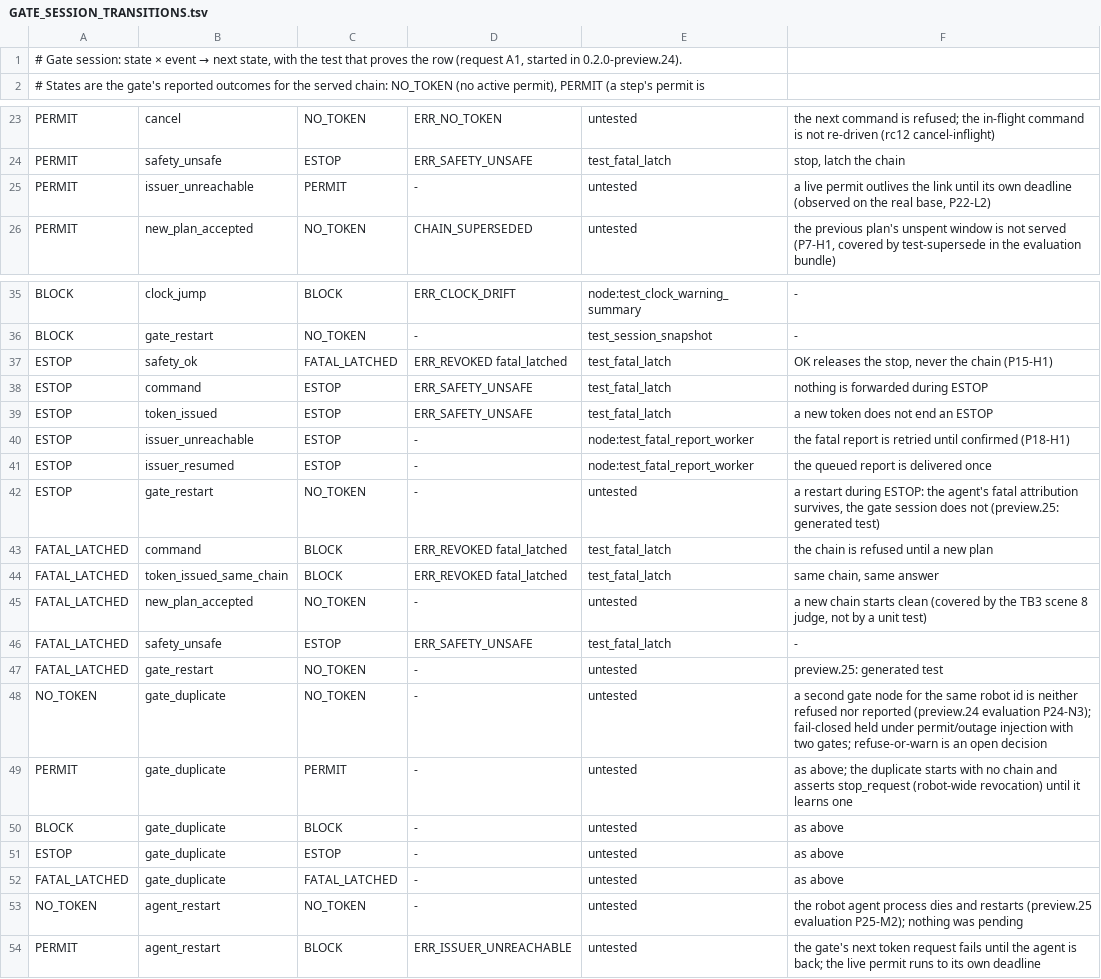
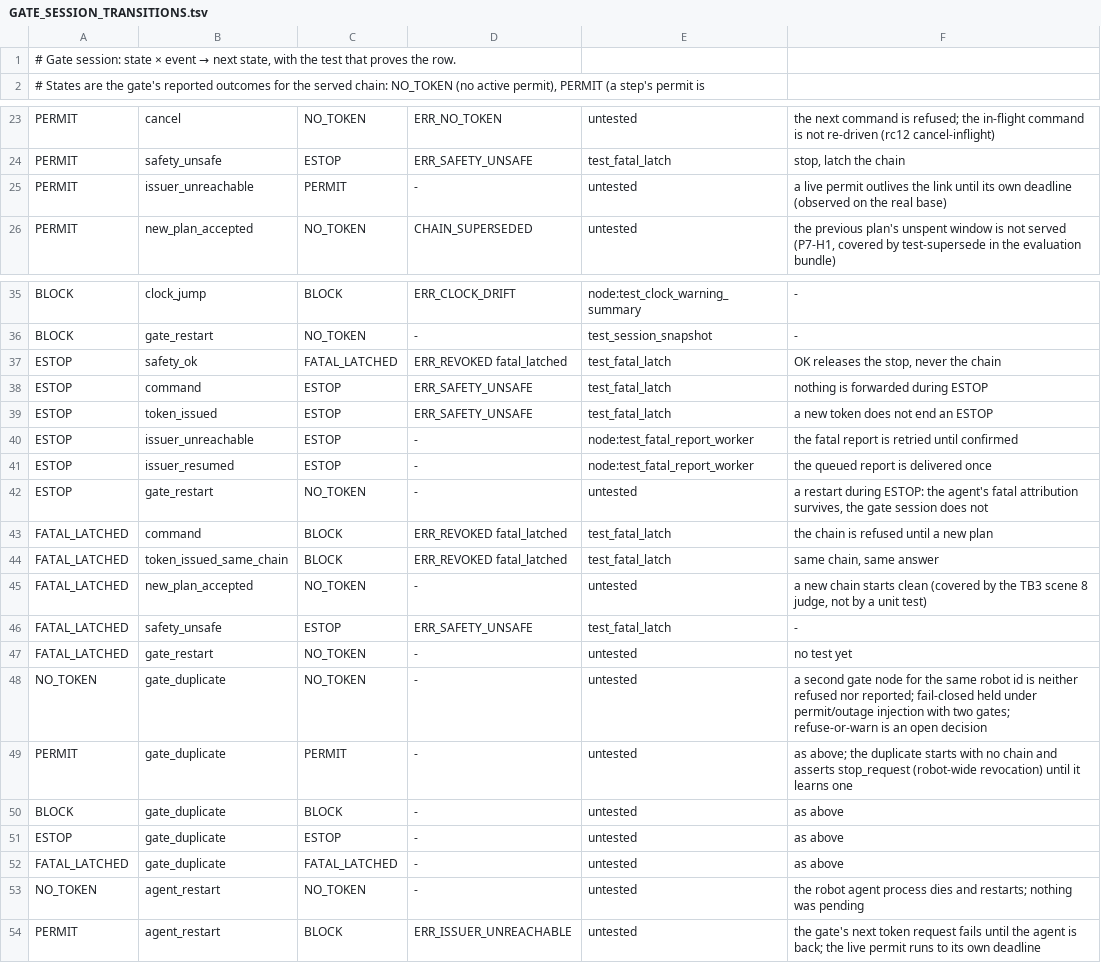
Before and after one commit to glowfly-ai/pail, a TSV file: spec/GATE_SESSION_TRANSITIONS.tsv, drawn as a sheet; only a part is shown, gaps mark what is left out.

Commit message:
Spec tables lose pre-release tags; CONTRIBUTING explains the tags kept in source comments (main only; tag 0.2.0 unchanged)
The two specification tables (GATE_SESSION_TRANSITIONS, DURABLE_STORES) drop round ids, finding ids and a decision date from their header and note cells; rows and cited tests are unchanged. CONTRIBUTING states that the P<round>-<class><n> and preview.N tags in source comments identify pre-release evaluation rounds and findings and are kept as change provenance.

Signed-off-by: 강양기 <ygkang@glowfly.ai>

```diff
--- a/spec/GATE_SESSION_TRANSITIONS.tsv
+++ b/spec/GATE_SESSION_TRANSITIONS.tsv
@@ -1,2 +1,2 @@
-# Gate session: state × event → next state, with the test that proves the row (request A1, started in 0.2.0-preview.24).
+# Gate session: state × event → next state, with the test that proves the row.
 # States are the gate's reported outcomes for the served chain: NO_TOKEN (no active permit), PERMIT (a step's permit is
@@ -24,3 +24,3 @@ PERMIT	cancel	NO_TOKEN	ERR_NO_TOKEN	untested	the next command is refused; the in
 PERMIT	safety_unsafe	ESTOP	ERR_SAFETY_UNSAFE	test_fatal_latch	stop, latch the chain
-PERMIT	issuer_unreachable	PERMIT	-	untested	a live permit outlives the link until its own deadline (observed on the real base, P22-L2)
+PERMIT	issuer_unreachable	PERMIT	-	untested	a live permit outlives the link until its own deadline (observed on the real base)
 PERMIT	new_plan_accepted	NO_TOKEN	CHAIN_SUPERSEDED	untested	the previous plan's unspent window is not served (P7-H1, covered by test-supersede in the evaluation bundle)
@@ -36,8 +36,8 @@ BLOCK	clock_jump	BLOCK	ERR_CLOCK_DRIFT	node:test_clock_warning_summary	-
 BLOCK	gate_restart	NO_TOKEN	-	test_session_snapshot	-
-ESTOP	safety_ok	FATAL_LATCHED	ERR_REVOKED fatal_latched	test_fatal_latch	OK releases the stop, never the chain (P15-H1)
+ESTOP	safety_ok	FATAL_LATCHED	ERR_REVOKED fatal_latched	test_fatal_latch	OK releases the stop, never the chain
 ESTOP	command	ESTOP	ERR_SAFETY_UNSAFE	test_fatal_latch	nothing is forwarded during ESTOP
 ESTOP	token_issued	ESTOP	ERR_SAFETY_UNSAFE	test_fatal_latch	a new token does not end an ESTOP
-ESTOP	issuer_unreachable	ESTOP	-	node:test_fatal_report_worker	the fatal report is retried until confirmed (P18-H1)
+ESTOP	issuer_unreachable	ESTOP	-	node:test_fatal_report_worker	the fatal report is retried until confirmed
 ESTOP	issuer_resumed	ESTOP	-	node:test_fatal_report_worker	the queued report is delivered once
-ESTOP	gate_restart	NO_TOKEN	-	untested	a restart during ESTOP: the agent's fatal attribution survives, the gate session does not (preview.25: generated test)
+ESTOP	gate_restart	NO_TOKEN	-	untested	a restart during ESTOP: the agent's fatal attribution survives, the gate session does not
 FATAL_LATCHED	command	BLOCK	ERR_REVOKED fatal_latched	test_fatal_latch	the chain is refused until a new plan
@@ -46,4 +46,4 @@ FATAL_LATCHED	new_plan_accepted	NO_TOKEN	-	untested	a new chain starts clean (co
 FATAL_LATCHED	safety_unsafe	ESTOP	ERR_SAFETY_UNSAFE	test_fatal_latch	-
-FATAL_LATCHED	gate_restart	NO_TOKEN	-	untested	preview.25: generated test
-NO_TOKEN	gate_duplicate	NO_TOKEN	-	untested	a second gate node for the same robot id is neither refused nor reported (preview.24 evaluation P24-N3); fail-closed held under permit/outage injection with two gates; refuse-or-warn is an open decision
+FATAL_LATCHED	gate_restart	NO_TOKEN	-	untested	no test yet
+NO_TOKEN	gate_duplicate	NO_TOKEN	-	untested	a second gate node for the same robot id is neither refused nor reported; fail-closed held under permit/outage injection with two gates; refuse-or-warn is an open decision
 PERMIT	gate_duplicate	PERMIT	-	untested	as above; the duplicate starts with no chain and asserts stop_request (robot-wide revocation) until it learns one
@@ -52,3 +52,3 @@ ESTOP	gate_duplicate	ESTOP	-	untested	as above
 FATAL_LATCHED	gate_duplicate	FATAL_LATCHED	-	untested	as above
-NO_TOKEN	agent_restart	NO_TOKEN	-	untested	the robot agent process dies and restarts (preview.25 evaluation P25-M2); nothing was pending
+NO_TOKEN	agent_restart	NO_TOKEN	-	untested	the robot agent process dies and restarts; nothing was pending
 PERMIT	agent_restart	BLOCK	ERR_ISSUER_UNREACHABLE	untested	the gate's next token request fails until the agent is back; the live permit runs to its own deadline
```
Also changed, not shown: spec/DURABLE_STORES.tsv, 2 other files.
